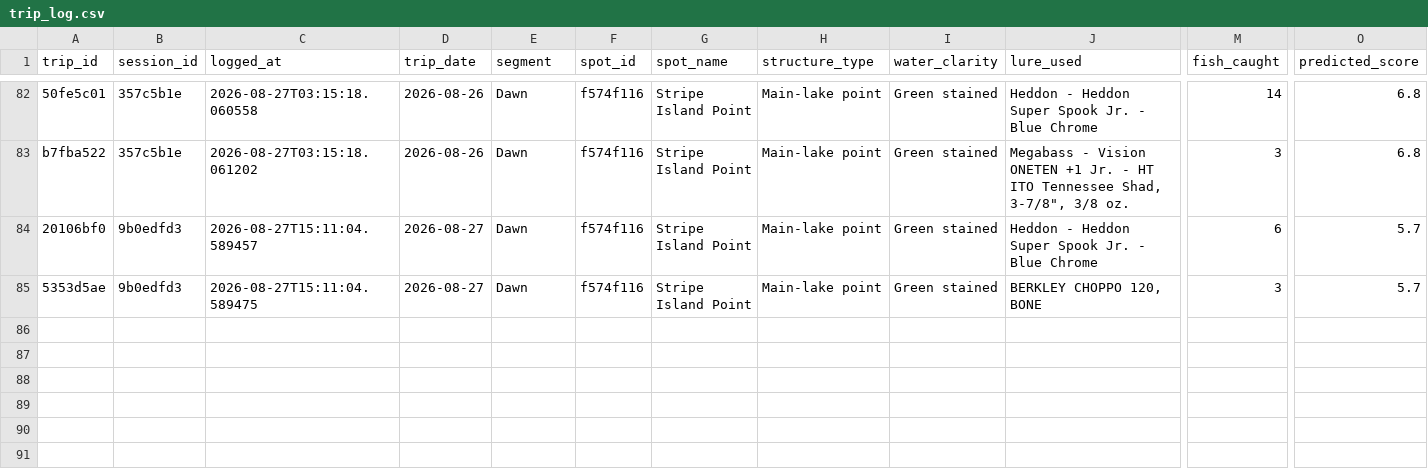
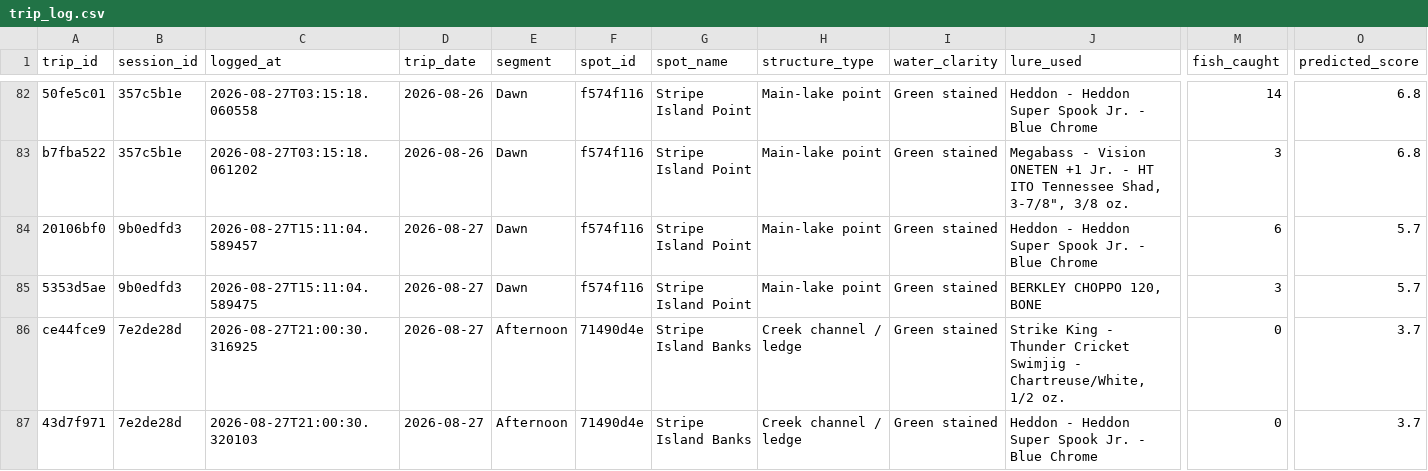
Before and after one commit to jjpvoskuil/Voskuil-Fishin-Magician, a CSV file: data/trip_log.csv, drawn as a sheet; only a part is shown, gaps mark what is left out; rows hold the shown columns only; the diff names each change by its address in the sheet, - before the commit and + after, or states it on an @@ line.

Commit message:
Start spot session (Stripe Island Banks, 2 lure(s))

```diff
--- a/data/trip_log.csv
+++ b/data/trip_log.csv
+row 86: ce44fce9 | 7e2de28d | 2026-08-27T21:00:30.316925 | 2026-08-27 | Afternoon | 71490d4e | Stripe Island Banks | Creek channel / ledge | Green stained | Strike King - Thunder Cricket Swimjig - Chartreuse/White, 1/2 oz. | 0 | 3.7
+row 87: 43d7f971 | 7e2de28d | 2026-08-27T21:00:30.320103 | 2026-08-27 | Afternoon | 71490d4e | Stripe Island Banks | Creek channel / ledge | Green stained | Heddon - Heddon Super Spook Jr. - Blue Chrome | 0 | 3.7
```
